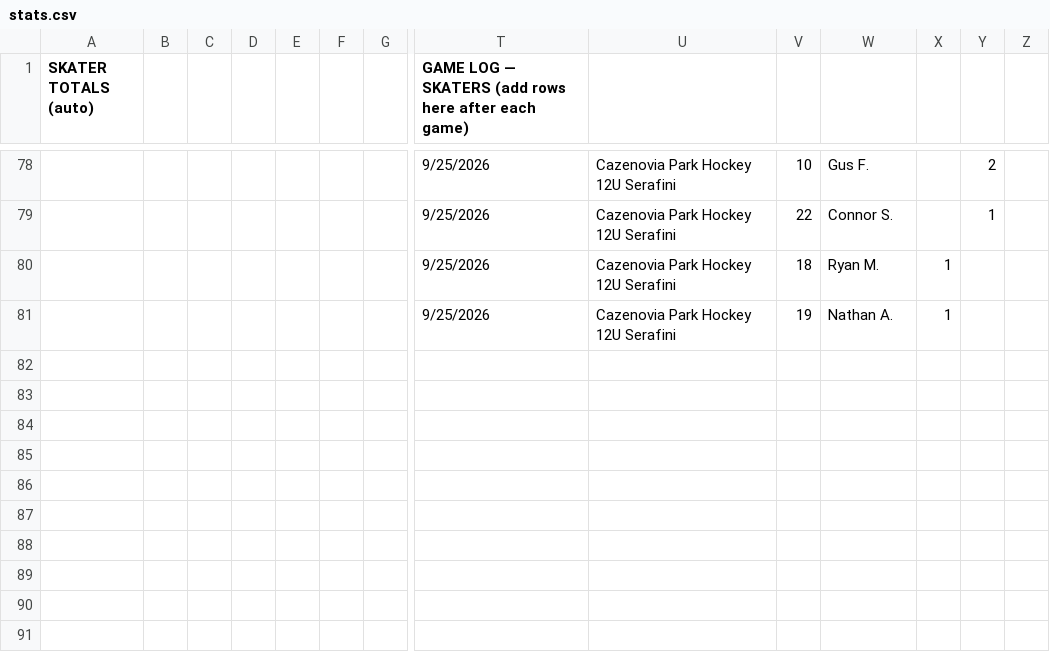
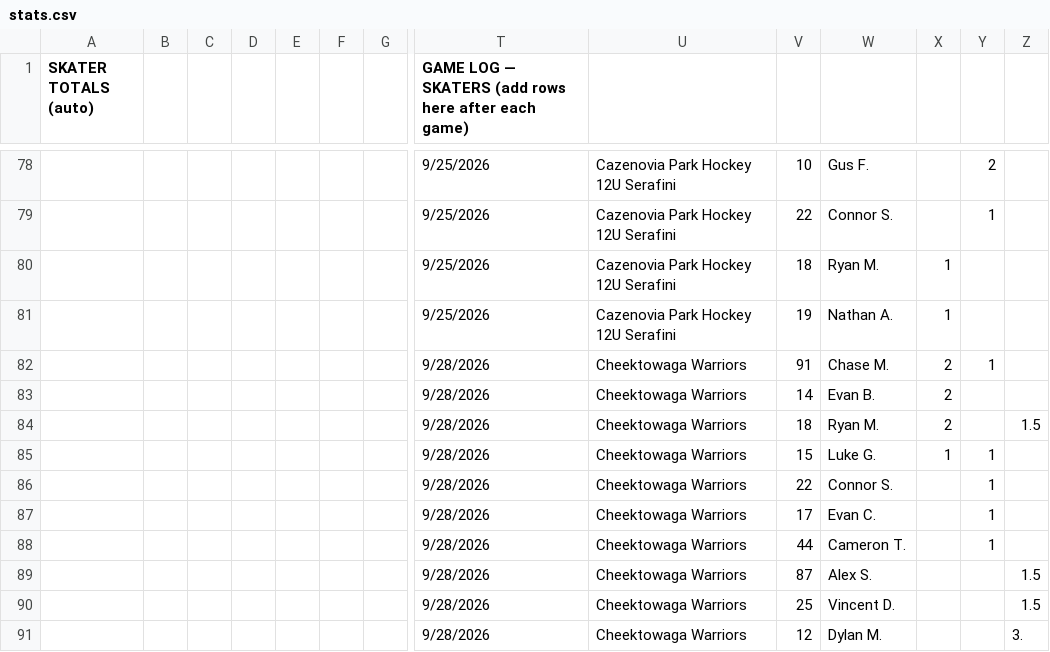
Before and after one commit to ewm/rink-report, a CSV file: docs/wswings12u/data/stats.csv, drawn as a sheet; only a part is shown, gaps mark what is left out; rows hold the shown columns only; the diff covers the shown part only; the diff names each change by its address in the sheet, - before the commit and + after, or states it on an @@ line.

```diff
--- a/docs/wswings12u/data/stats.csv
+++ b/docs/wswings12u/data/stats.csv
+row 82:  |  |  |  |  |  |  | 9/28/2026 | Cheektowaga Warriors | 91 | Chase M. | 2 | 1
+row 83:  |  |  |  |  |  |  | 9/28/2026 | Cheektowaga Warriors | 14 | Evan B. | 2
+row 84:  |  |  |  |  |  |  | 9/28/2026 | Cheektowaga Warriors | 18 | Ryan M. | 2 |  | 1.5
+row 85:  |  |  |  |  |  |  | 9/28/2026 | Cheektowaga Warriors | 15 | Luke G. | 1 | 1
+row 86:  |  |  |  |  |  |  | 9/28/2026 | Cheektowaga Warriors | 22 | Connor S. |  | 1
+row 87:  |  |  |  |  |  |  | 9/28/2026 | Cheektowaga Warriors | 17 | Evan C. |  | 1
+row 88:  |  |  |  |  |  |  | 9/28/2026 | Cheektowaga Warriors | 44 | Cameron T. |  | 1
+row 89:  |  |  |  |  |  |  | 9/28/2026 | Cheektowaga Warriors | 87 | Alex S. |  |  | 1.5
+row 90:  |  |  |  |  |  |  | 9/28/2026 | Cheektowaga Warriors | 25 | Vincent D. |  |  | 1.5
+row 91:  |  |  |  |  |  |  | 9/28/2026 | Cheektowaga Warriors | 12 | Dylan M. |  |  | 3.
```
Also changed, not shown: 47 edited cells elsewhere in this file, docs/wswings12u/data/schedule.csv, 2 other files.
